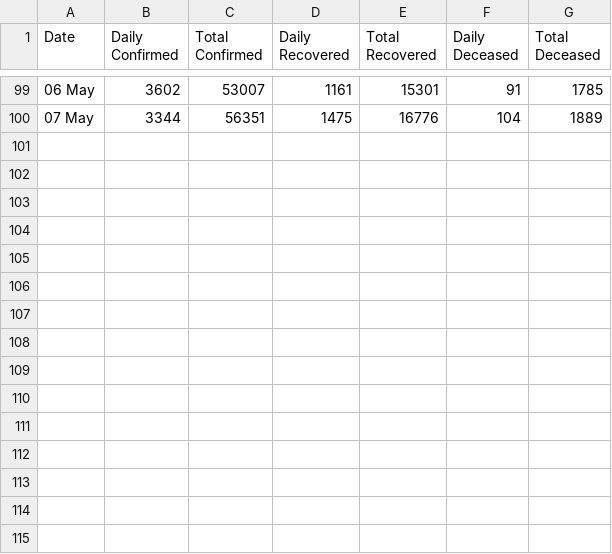
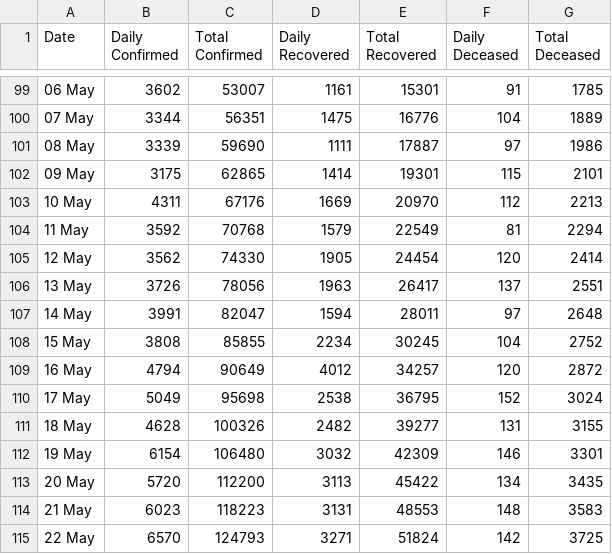
Before and after one commit to vegaonline/vegaCovid19, a CSV file: DATASET/APIcovid19indiaorg/CSV/OLDCSV/case_time_series.csv, drawn as a sheet; only a part is shown, gaps mark what is left out.

```diff
--- a/DATASET/APIcovid19indiaorg/CSV/OLDCSV/case_time_series.csv
+++ b/DATASET/APIcovid19indiaorg/CSV/OLDCSV/case_time_series.csv
@@ -100 +100,16 @@ Date,Daily Confirmed,Total Confirmed,Daily Recovered,Total Recovered,Daily Decea
 07 May ,3344,56351,1475,16776,104,1889
+08 May ,3339,59690,1111,17887,97,1986
+09 May ,3175,62865,1414,19301,115,2101
+10 May ,4311,67176,1669,20970,112,2213
+11 May ,3592,70768,1579,22549,81,2294
+12 May ,3562,74330,1905,24454,120,2414
+13 May ,3726,78056,1963,26417,137,2551
+14 May ,3991,82047,1594,28011,97,2648
+15 May ,3808,85855,2234,30245,104,2752
+16 May ,4794,90649,4012,34257,120,2872
+17 May ,5049,95698,2538,36795,152,3024
+18 May ,4628,100326,2482,39277,131,3155
+19 May ,6154,106480,3032,42309,146,3301
+20 May ,5720,112200,3113,45422,134,3435
+21 May ,6023,118223,3131,48553,148,3583
+22 May ,6570,124793,3271,51824,142,3725
```
Also changed, not shown: DATASET/APIcovid19indiaorg/CSV/OLDCSV/district_wise.csv, DATASET/APIcovid19indiaorg/CSV/OLDCSV/tested_numbers_icmr_data.csv, 21 other files.
